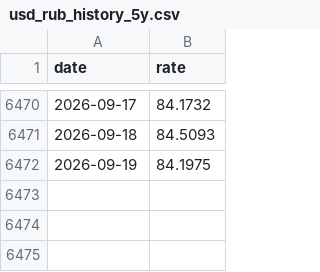
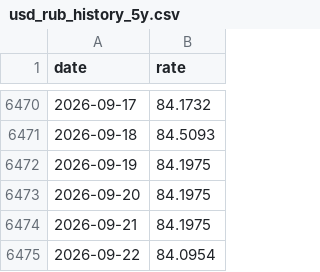
Before and after one commit to Ilyazykov/erp, a CSV file: data/usd_rub_history_5y.csv, drawn as a sheet; only a part is shown, gaps mark what is left out.

```diff
--- a/data/usd_rub_history_5y.csv
+++ b/data/usd_rub_history_5y.csv
@@ -6472 +6472,4 @@ date,rate
 2026-09-19,84.1975
+2026-09-20,84.1975
+2026-09-21,84.1975
+2026-09-22,84.0954
```
Also changed, not shown: data/usd_rub_history.csv, 1 other file.
